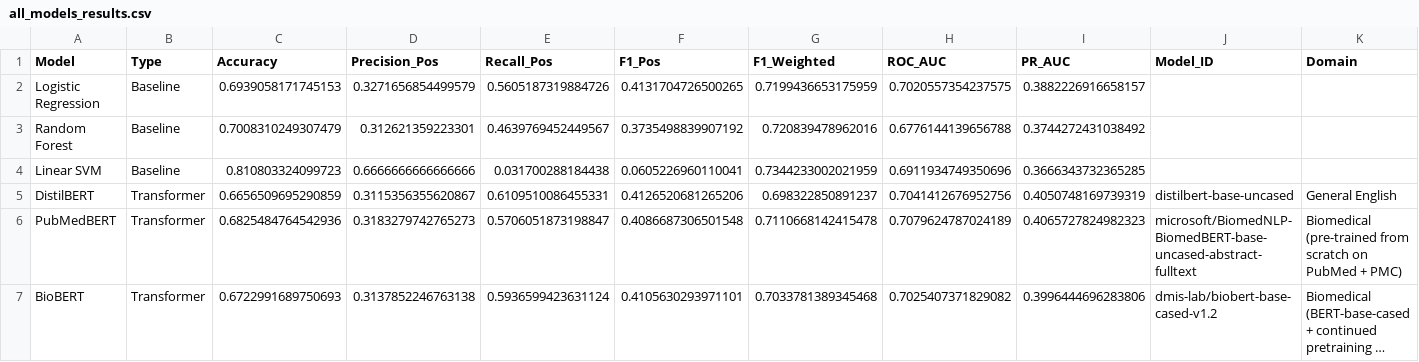
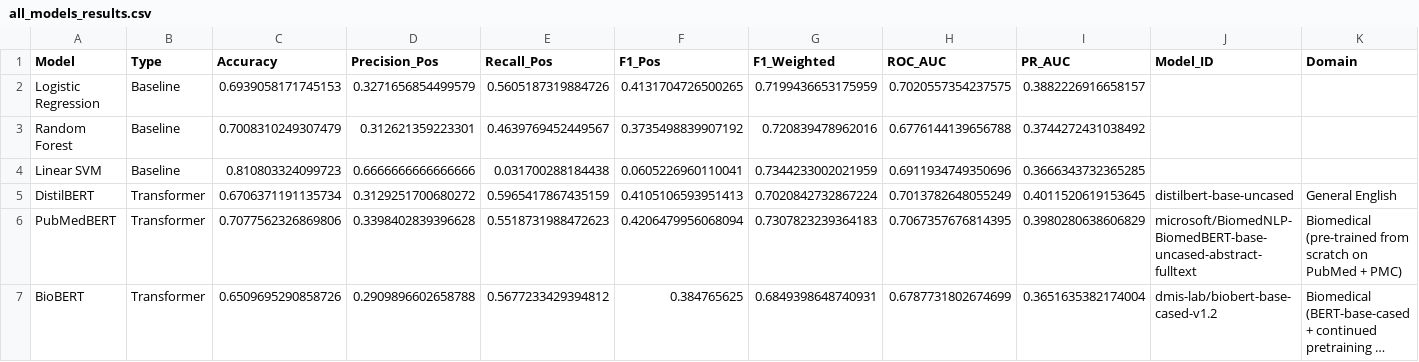
Before and after one commit to GitSentinel/medical_nlp_deterioration, a CSV file: results/metrics/all_models_results.csv, drawn as a sheet; long unchanged cells end in …; the diff names each change by its address in the sheet, - before the commit and + after, or states it on an @@ line.

Commit message:
[UPD]: Transformer models parameter fixes!

```diff
--- a/results/metrics/all_models_results.csv
+++ b/results/metrics/all_models_results.csv
-C5 (Accuracy): 0.6656509695290859
+C5 (Accuracy): 0.6706371191135734
-D5 (Precision_Pos): 0.3115356355620867
+D5 (Precision_Pos): 0.3129251700680272
-E5 (Recall_Pos): 0.6109510086455331
+E5 (Recall_Pos): 0.5965417867435159
-F5 (F1_Pos): 0.4126520681265206
+F5 (F1_Pos): 0.4105106593951413
-G5 (F1_Weighted): 0.698322850891237
+G5 (F1_Weighted): 0.7020842732867224
-H5 (ROC_AUC): 0.7041412676952756
+H5 (ROC_AUC): 0.7013782648055249
-I5 (PR_AUC): 0.4050748169739319
+I5 (PR_AUC): 0.4011520619153645
-C6 (Accuracy): 0.6825484764542936
+C6 (Accuracy): 0.7077562326869806
-D6 (Precision_Pos): 0.3183279742765273
+D6 (Precision_Pos): 0.3398402839396628
-E6 (Recall_Pos): 0.5706051873198847
+E6 (Recall_Pos): 0.5518731988472623
-F6 (F1_Pos): 0.4086687306501548
+F6 (F1_Pos): 0.4206479956068094
-G6 (F1_Weighted): 0.7110668142415478
+G6 (F1_Weighted): 0.7307823239364183
-H6 (ROC_AUC): 0.7079624787024189
+H6 (ROC_AUC): 0.7067357676814395
-I6 (PR_AUC): 0.4065727824982323
+I6 (PR_AUC): 0.3980280638606829
-C7 (Accuracy): 0.6722991689750693
+C7 (Accuracy): 0.6509695290858726
-D7 (Precision_Pos): 0.3137852246763138
+D7 (Precision_Pos): 0.2909896602658788
-E7 (Recall_Pos): 0.5936599423631124
+E7 (Recall_Pos): 0.5677233429394812
-F7 (F1_Pos): 0.4105630293971101
+F7 (F1_Pos): 0.384765625
-G7 (F1_Weighted): 0.7033781389345468
+G7 (F1_Weighted): 0.6849398648740931
-H7 (ROC_AUC): 0.7025407371829082
+H7 (ROC_AUC): 0.6787731802674699
-I7 (PR_AUC): 0.3996444696283806
+I7 (PR_AUC): 0.3651635382174004
```
Also changed, not shown: results/metrics/biobert_results.csv, results/metrics/distilbert_results.csv, 26 other files.
